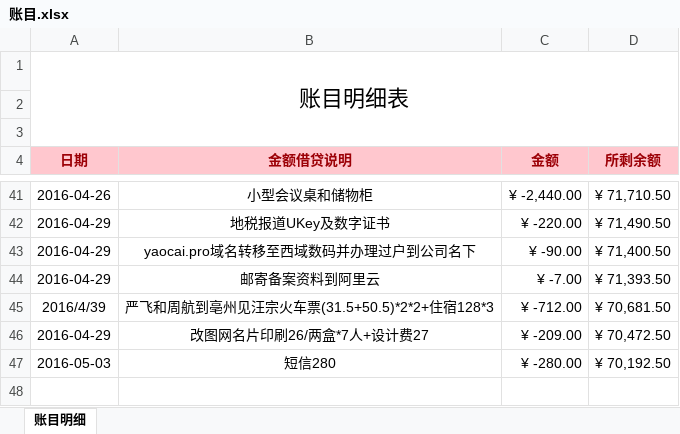
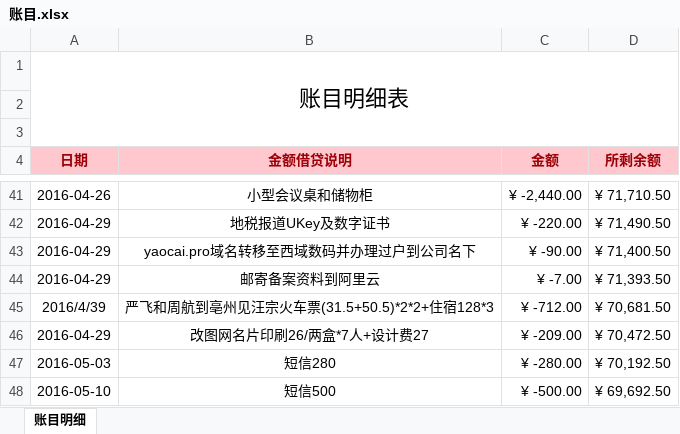
Before and after one commit to 13816016736/Btrade, an Excel workbook: file/账目.xlsx, sheet 账目明细, drawn as a sheet; only a part is shown, gaps mark what is left out; values as stored, in another font and other column widths than the file's, no borders; the diff names each change by its address in the sheet, - before the commit and + after, or states it on an @@ line.

Commit message:
account update

```diff
--- a/file/账目.xlsx (sheet 账目明细)
+++ b/file/账目.xlsx (sheet 账目明细)
+row 48: 2016-05-10 | 短信500 | ¥ -500.00 | ¥ 69,692.50
```
